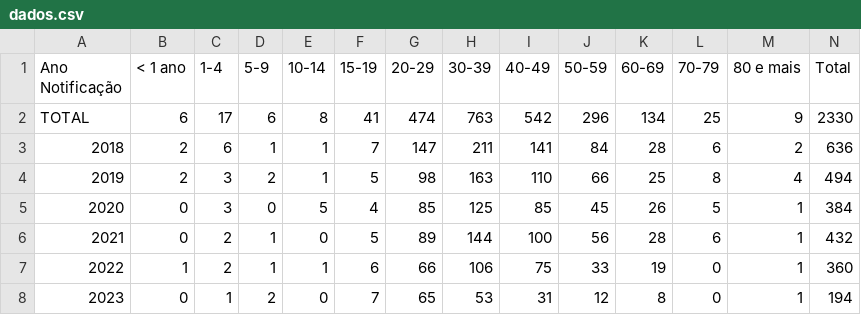
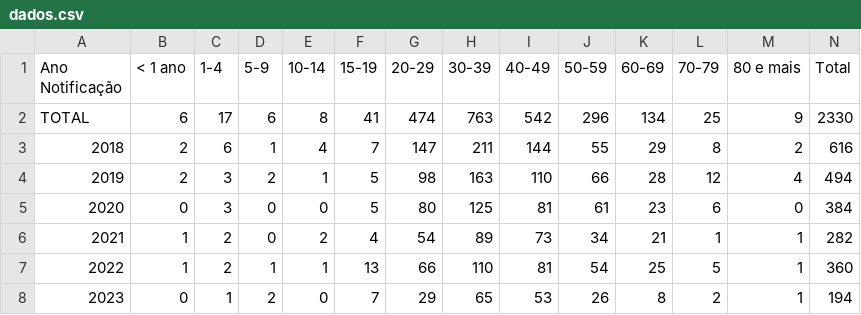
Before and after one commit to 21v1u5/trabalho, a CSV file: dados.csv, drawn as a sheet.

Commit message:
Update dados.csv

```diff
--- a/dados.csv
+++ b/dados.csv
@@ -2,7 +2,7 @@ Ano Notificação,< 1 ano,1-4,5-9,10-14,15-19,20-29,30-39,40-49,50-59,60-69,70-7
 TOTAL,6,17,6,8,41,474,763,542,296,134,25,9,2330
-2018,2,6,1,1,7,147,211,141,84,28,6,2,636
-2019,2,3,2,1,5,98,163,110,66,25,8,4,494
-2020,0,3,0,5,4,85,125,85,45,26,5,1,384
-2021,0,2,1,0,5,89,144,100,56,28,6,1,432
-2022,1,2,1,1,6,66,106,75,33,19,0,1,360
-2023,0,1,2,0,7,65,53,31,12,8,0,1,194
+2018,2,6,1,4,7,147,211,144,55,29,8,2,616
+2019,2,3,2,1,5,98,163,110,66,28,12,4,494
+2020,0,3,0,0,5,80,125,81,61,23,6,0,384
+2021,1,2,0,2,4,54,89,73,34,21,1,1,282
+2022,1,2,1,1,13,66,110,81,54,25,5,1,360
+2023,0,1,2,0,7,29,65,53,26,8,2,1,194
```
